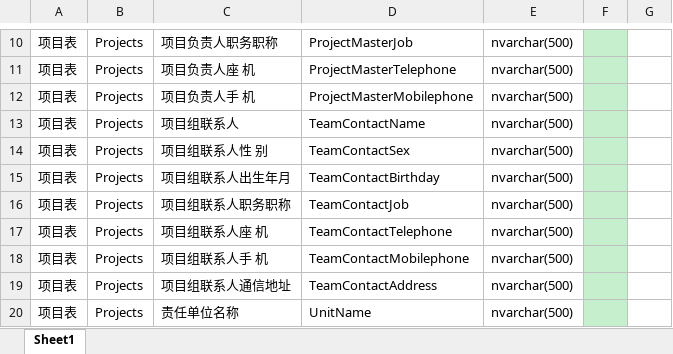
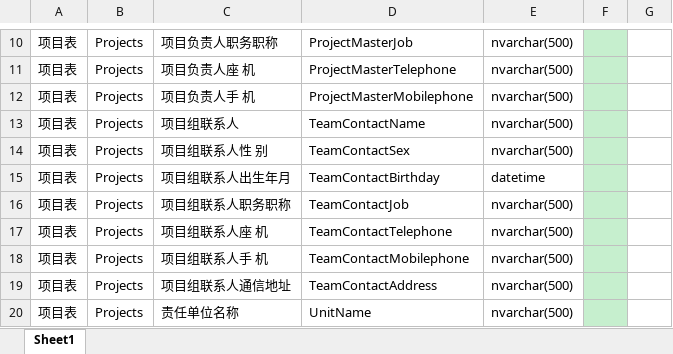
Before and after one commit to wcss2010/PublicReporter, an Excel workbook: Code/ProjectStrategicLeadershipPlugin/数据库结构.xlsx, sheet Sheet1, drawn as a sheet; only a part is shown, gaps mark what is left out; values as stored, in another font and other column widths than the file's, no borders; the diff names each change by its address in the sheet, - before the commit and + after, or states it on an @@ line.

```diff
--- a/Code/ProjectStrategicLeadershipPlugin/数据库结构.xlsx (sheet Sheet1)
+++ b/Code/ProjectStrategicLeadershipPlugin/数据库结构.xlsx (sheet Sheet1)
-E15: nvarchar(500)
+E15: datetime
```
Also changed, not shown: 3 other files.
